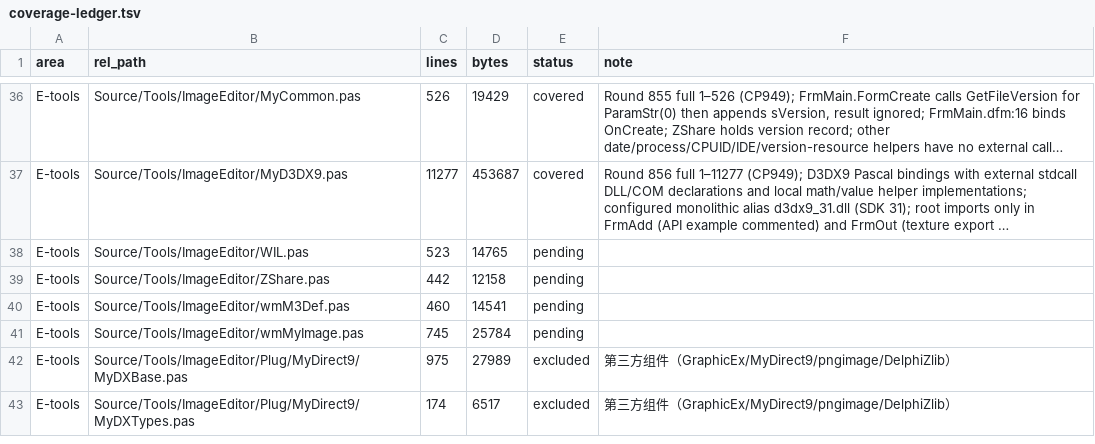
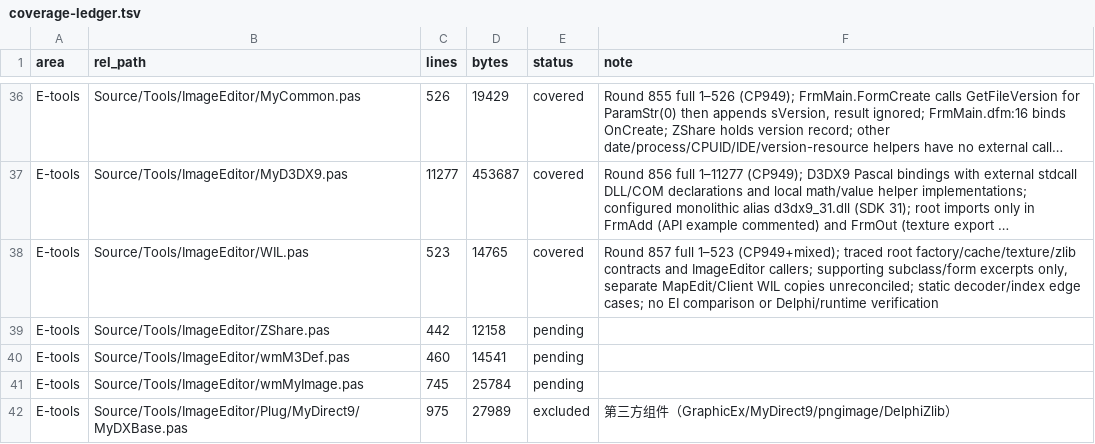
Before and after one commit to iamcheyan/Mir3-Research, a TSV file: docs/source-vs-reverse/coverage-ledger.tsv, drawn as a sheet; only a part is shown, gaps mark what is left out; the shorter side is filled out with more unchanged rows; long unchanged cells end in …; the diff names each change by its address in the sheet, - before the commit and + after, or states it on an @@ line.

Commit message:
docs: document ImageEditor WIL cache contracts

```diff
--- a/docs/source-vs-reverse/coverage-ledger.tsv
+++ b/docs/source-vs-reverse/coverage-ledger.tsv
-E38 (status): pending
+E38 (status): covered
-F38 (note): (empty)
+F38 (note): Round 857 full 1–523 (CP949+mixed); traced root factory/cache/texture/zlib contracts and ImageEditor callers; supporting subclass/form excerpts only, separate MapEdit/Client WIL copies unreconciled; static decoder/index edge cases; no EI comparison or Delphi/runtime verification
```
Also changed, not shown: 3 other files.
